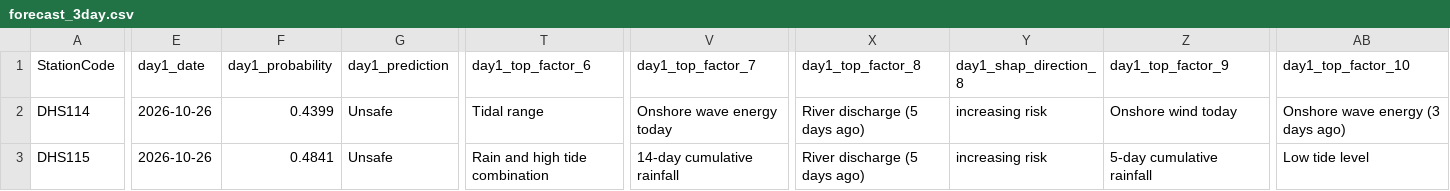
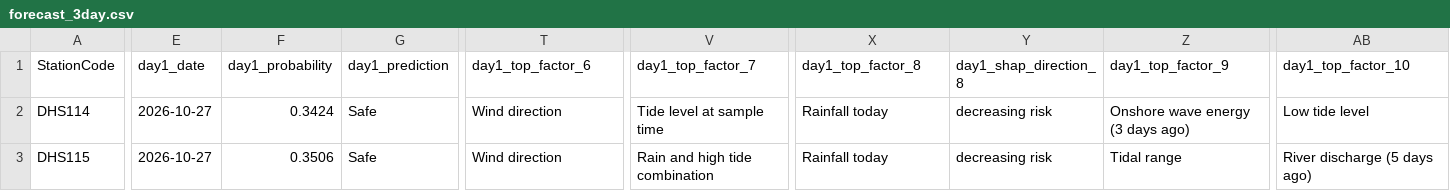
Before and after one commit to eymoney13/hermosa-pilot-dashboard, a CSV file: public/data/hermosa/forecast_3day.csv, drawn as a sheet; only a part is shown, gaps mark what is left out; the diff covers the shown part only; the diff names each change by its address in the sheet, - before the commit and + after, or states it on an @@ line.

```diff
--- a/public/data/hermosa/forecast_3day.csv
+++ b/public/data/hermosa/forecast_3day.csv
-E2:E3 (day1_date): 2026-10-26
+E2:E3 (day1_date): 2026-10-27
-F2 (day1_probability): 0.4399
+F2 (day1_probability): 0.3424
-G2:G3 (day1_prediction): Unsafe
+G2:G3 (day1_prediction): Safe
-T2 (day1_top_factor_6): Tidal range
+T2 (day1_top_factor_6): Wind direction
-V2 (day1_top_factor_7): Onshore wave energy today
+V2 (day1_top_factor_7): Tide level at sample time
-X2:X3 (day1_top_factor_8): River discharge (5 days ago)
+X2:X3 (day1_top_factor_8): Rainfall today
-Y2:Y3 (day1_shap_direction_8): increasing risk
+Y2:Y3 (day1_shap_direction_8): decreasing risk
-Z2 (day1_top_factor_9): Onshore wind today
+Z2 (day1_top_factor_9): Onshore wave energy (3 days ago)
-AB2 (day1_top_factor_10): Onshore wave energy (3 days ago)
+AB2 (day1_top_factor_10): Low tide level
-F3 (day1_probability): 0.4841
+F3 (day1_probability): 0.3506
-T3 (day1_top_factor_6): Rain and high tide combination
+T3 (day1_top_factor_6): Wind direction
-V3 (day1_top_factor_7): 14-day cumulative rainfall
+V3 (day1_top_factor_7): Rain and high tide combination
-Z3 (day1_top_factor_9): 5-day cumulative rainfall
+Z3 (day1_top_factor_9): Tidal range
-AB3 (day1_top_factor_10): Low tide level
+AB3 (day1_top_factor_10): River discharge (5 days ago)
```
Also changed, not shown: 135 edited cells elsewhere in this file, public/data/hermosa/history_3day.csv, public/data/hermosa/nowcast_latest.csv.
